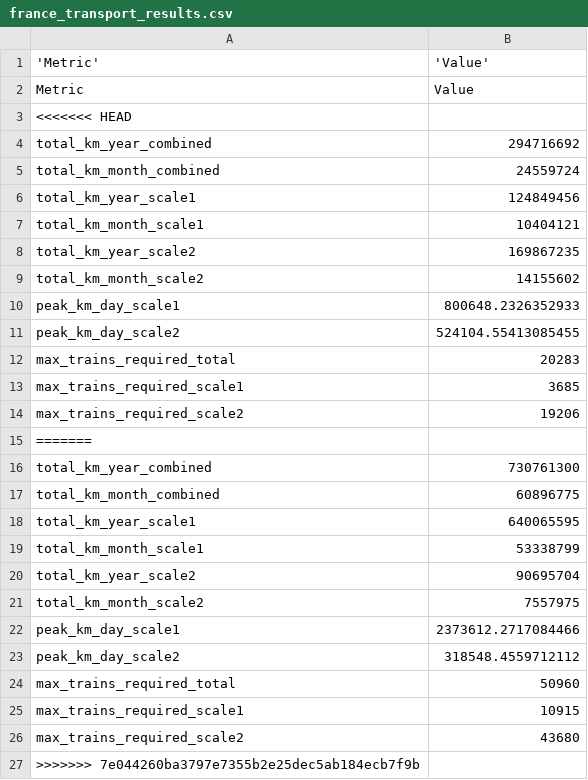
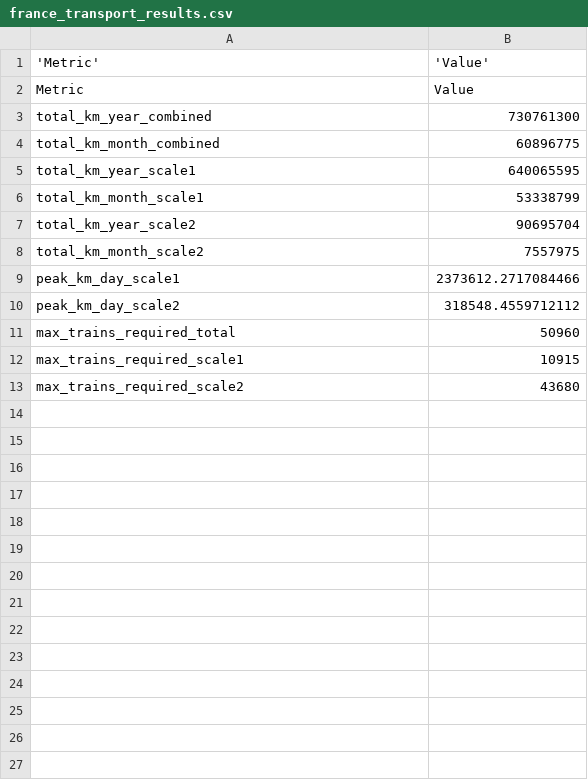
Before and after one commit to Stalkyyy/ecotopia-simulation, a CSV file: models/transport_simulations/france_transport_results.csv, drawn as a sheet.

```diff
--- a/models/transport_simulations/france_transport_results.csv
+++ b/models/transport_simulations/france_transport_results.csv
@@ -2,15 +2,2 @@
 Metric,Value
-<<<<<<< HEAD
-total_km_year_combined,294716692
-total_km_month_combined,24559724
-total_km_year_scale1,124849456
-total_km_month_scale1,10404121
-total_km_year_scale2,169867235
-total_km_month_scale2,14155602
-peak_km_day_scale1,800648.2326352933
-peak_km_day_scale2,524104.55413085455
-max_trains_required_total,20283
-max_trains_required_scale1,3685
-max_trains_required_scale2,19206
-=======
 total_km_year_combined,730761300
@@ -26,2 +13 @@ max_trains_required_scale1,10915
 max_trains_required_scale2,43680
->>>>>>> 7e044260ba3797e7355b2e25dec5ab184ecb7f9b
```
Also changed, not shown: models/transport_simulations/city_profile.csv, 6 other files.
